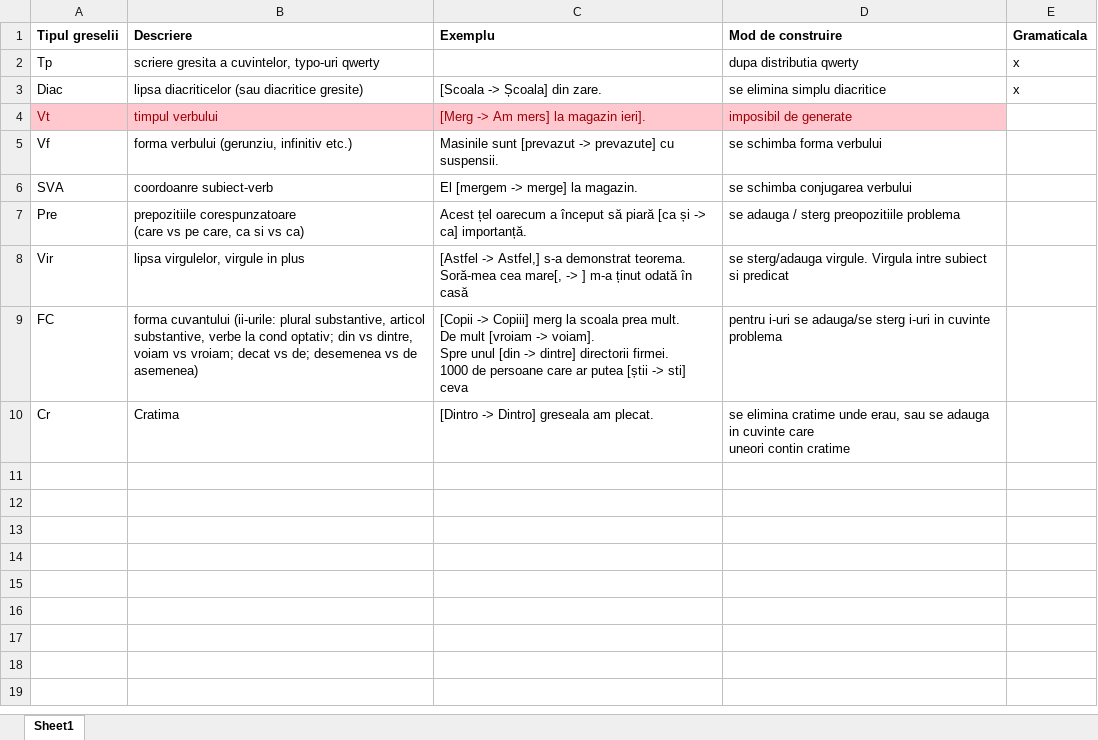
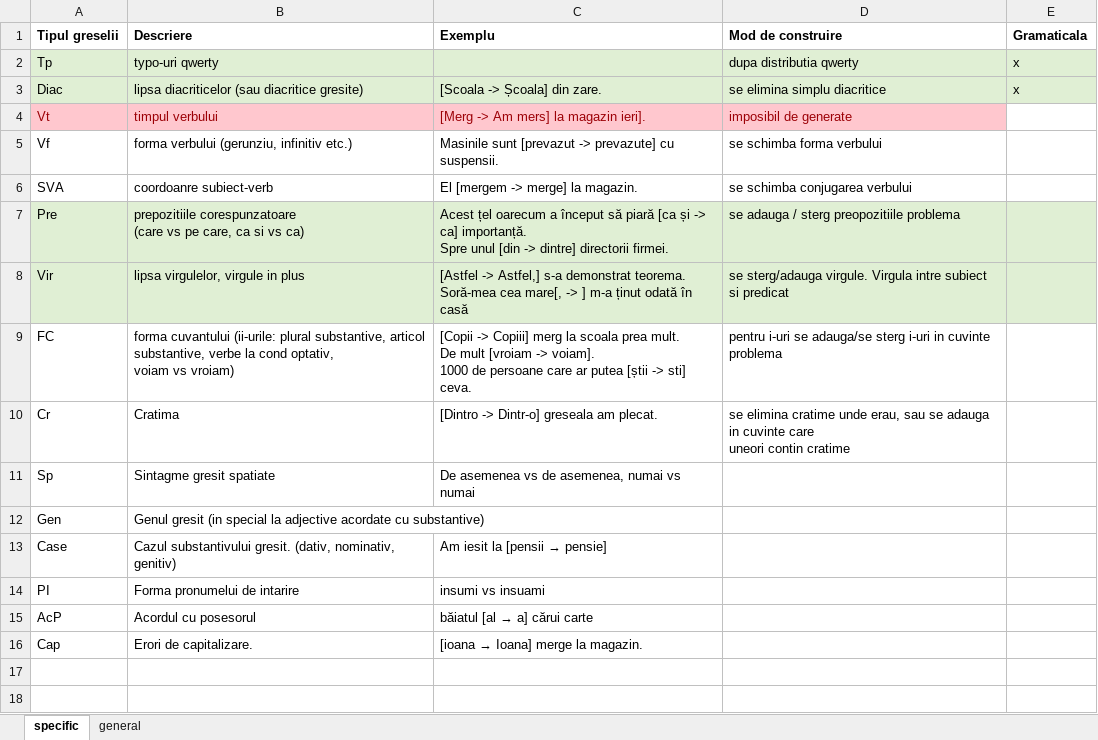
Before and after one commit to teodor-cotet/RoGEC, an Excel workbook: mistakes_types.xlsx, sheet specific, drawn as a sheet; only a part is shown; the shorter side is filled out with more unchanged rows; values as stored, in another font and other column widths than the file's, no borders; ↵ is a line break in a cell; the diff names each change by its address in the sheet, - before the commit and + after, or states it on an @@ line.

```diff
--- a/mistakes_types.xlsx (sheet specific)
+++ b/mistakes_types.xlsx (sheet specific)
-sheet tab: Sheet1
+sheet tab: specific
+sheet tab: general
-A2:E3 fill: none
+A2:E3 fill: #E0EFD4
-B2 (Descriere): scriere gresita a cuvintelor, typo-uri qwerty
+B2 (Descriere): typo-uri qwerty
-A7:E8 fill: none
+A7:E8 fill: #E0EFD4
-C7 (Exemplu): …ca] importanță.
+C7 (Exemplu): …ca] importanță. ↵ Spre unul [din -> dintre] directorii firmei.
-B9 (Descriere): …la cond optativ; din vs dintre, ↵ voiam vs vroiam; decat vs de; desemenea vs de asemenea)
+B9 (Descriere): …la cond optativ, ↵ voiam vs vroiam)
-C9 (Exemplu): …-> voiam]. ↵ Spre unul [din -> dintre] directorii firmei. ↵ 1000 de persoane care ar putea [știi -> sti] ceva
+C9 (Exemplu): …-> voiam]. ↵ 1000 de persoane care ar putea [știi -> sti] ceva.
-C10 (Exemplu): [Dintro -> Dintro] greseala am plecat.
+C10 (Exemplu): [Dintro -> Dintr-o] greseala am plecat.
-row 11: (empty)
+row 11: Sp | Sintagme gresit spatiate | De asemenea vs de asemenea, numai vs numai
-row 12: (empty)
+row 12: Gen | Genul gresit (in special la adjective acordate cu substantive)
-row 13: (empty)
+row 13: Case | Cazul substantivului gresit. (dativ, nominativ, genitiv) | Am iesit la [pensii → pensie]
-row 14: (empty)
+row 14: PI | Forma pronumelui de intarire | insumi vs insuami
-row 15: (empty)
+row 15: AcP | Acordul cu posesorul | băiatul [al → a] cărui carte
-row 16: (empty)
+row 16: Cap | Erori de capitalizare. | [ioana → Ioana] merge la magazin.
```
Also changed, not shown: 3 other files.
